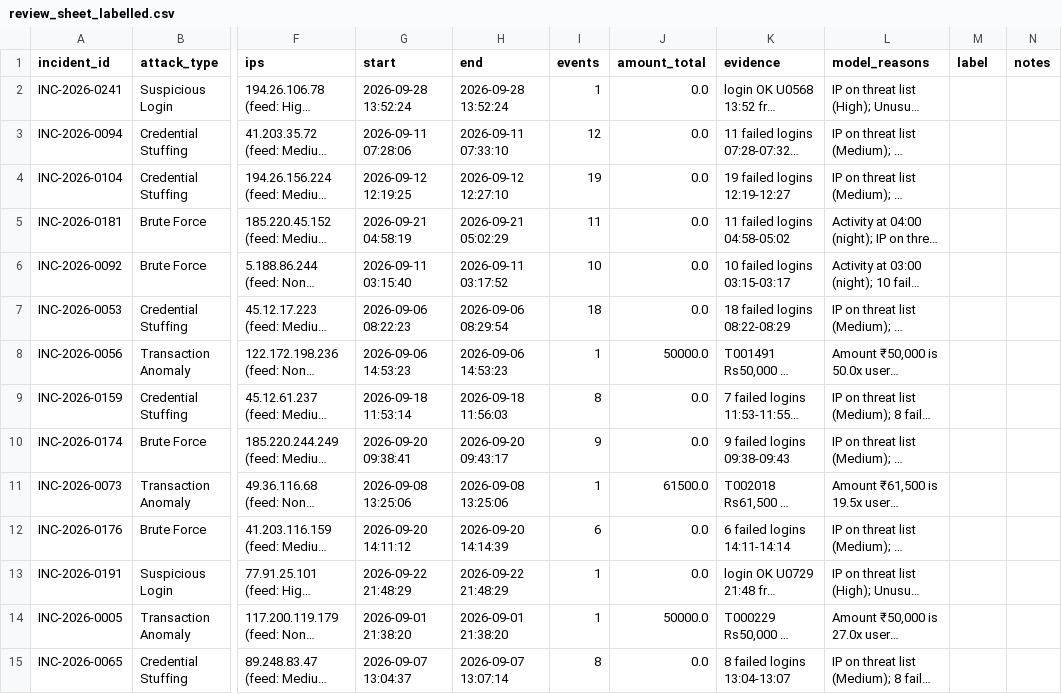
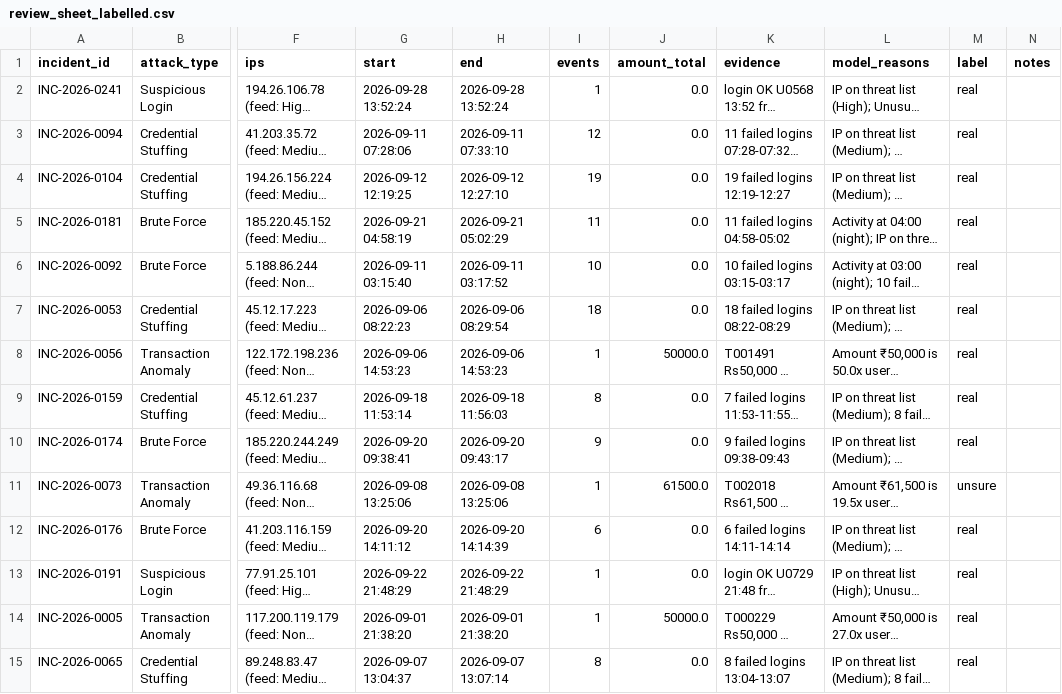
Before and after one commit to janvishetty/miniproject, a CSV file: docs/review_sheet_labelled.csv, drawn as a sheet; only a part is shown, gaps mark what is left out; long unchanged cells end in …; the diff covers the shown part only; the diff names each change by its address in the sheet, - before the commit and + after, or states it on an @@ line.

Commit message:
Analyst review labels

```diff
--- a/docs/review_sheet_labelled.csv
+++ b/docs/review_sheet_labelled.csv
-M2:M10 (label): (empty)
+M2:M10 (label): real
-M11 (label): (empty)
+M11 (label): unsure
-M12:M15 (label): (empty)
+M12:M15 (label): real
```
Also changed, not shown: 26 edited cells elsewhere in this file.
